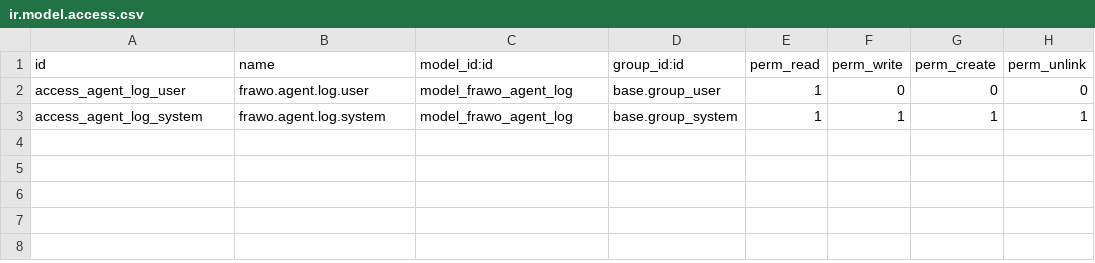
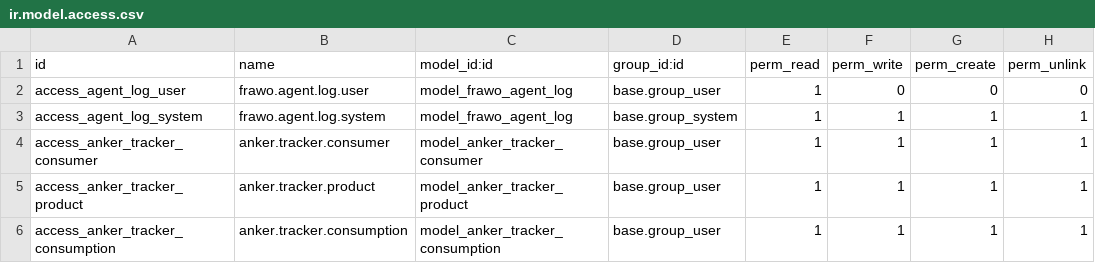
Before and after one commit to Wolfeetech/FraWo, a CSV file: addons/frawo_agent/security/ir.model.access.csv, drawn as a sheet.

Commit message:
feat(infra): AP2/AP3 workspace consolidation & saved anker_tracker module

```diff
--- a/addons/frawo_agent/security/ir.model.access.csv
+++ b/addons/frawo_agent/security/ir.model.access.csv
@@ -3 +3,4 @@ access_agent_log_user,frawo.agent.log.user,model_frawo_agent_log,base.group_user
 access_agent_log_system,frawo.agent.log.system,model_frawo_agent_log,base.group_system,1,1,1,1
+access_anker_tracker_consumer,anker.tracker.consumer,model_anker_tracker_consumer,base.group_user,1,1,1,1
+access_anker_tracker_product,anker.tracker.product,model_anker_tracker_product,base.group_user,1,1,1,1
+access_anker_tracker_consumption,anker.tracker.consumption,model_anker_tracker_consumption,base.group_user,1,1,1,1
```
Also changed, not shown: 13 other files.
